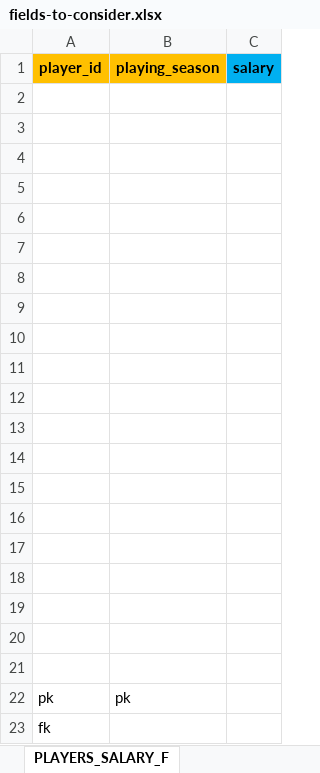
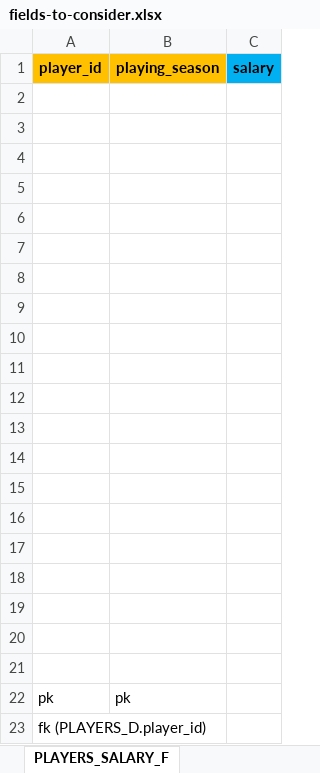
Before and after one commit to asitkumar26/nba-player-analytics, an Excel workbook: DB-design/fields-to-consider.xlsx, sheet PLAYERS_SALARY_F, drawn as a sheet; values as stored, in another font and other column widths than the file's, no borders; the diff names each change by its address in the sheet, - before the commit and + after, or states it on an @@ line.

Commit message:
Updated with player-clustering

```diff
--- a/DB-design/fields-to-consider.xlsx (sheet PLAYERS_SALARY_F)
+++ b/DB-design/fields-to-consider.xlsx (sheet PLAYERS_SALARY_F)
-A23 (player_id): fk
+A23 (player_id): fk (PLAYERS_D.player_id)
```
Also changed, not shown: sheet PLAYERS_STATS_F, other sheet tabs, 3 other files.
